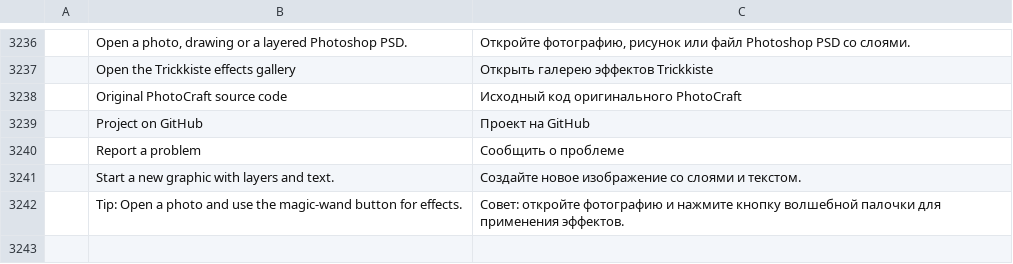
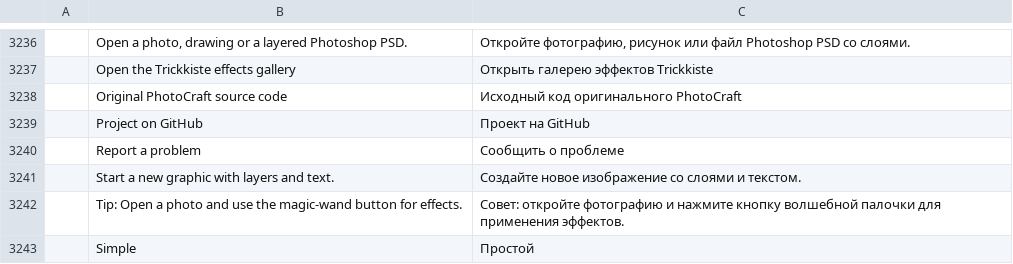
Before and after one commit to BloodDragon2580/NexusPhotoStudio, a TSV file: crates/ui-egui/src/i18n/ru.tsv, drawn as a sheet; only a part is shown, gaps mark what is left out; the diff names each change by its address in the sheet, - before the commit and + after, or states it on an @@ line.

Commit message:
Complete Simple label translations in five Nexus locales

```diff
--- a/crates/ui-egui/src/i18n/ru.tsv
+++ b/crates/ui-egui/src/i18n/ru.tsv
+row 3243:  | Simple | Простой
```
Also changed, not shown: crates/ui-egui/src/i18n/fr.tsv, crates/ui-egui/src/i18n/id.tsv, 2 other files.
